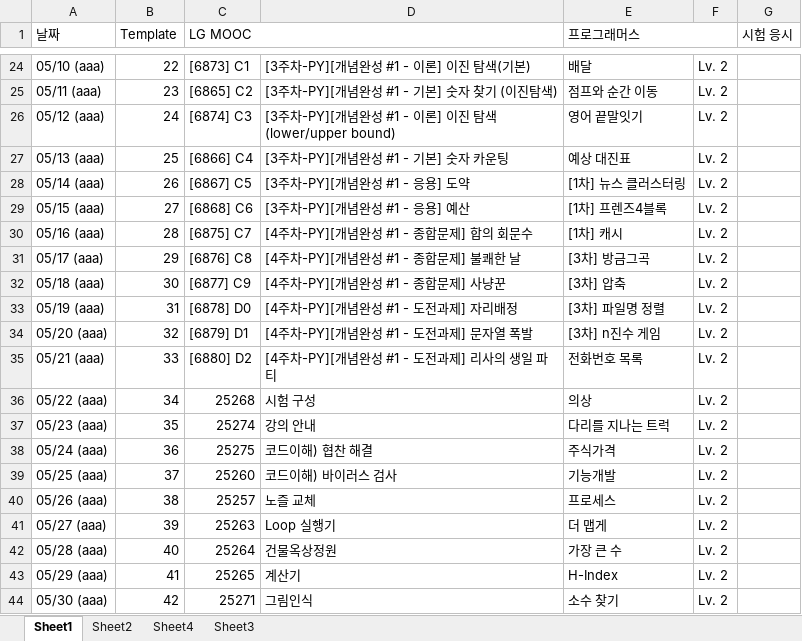
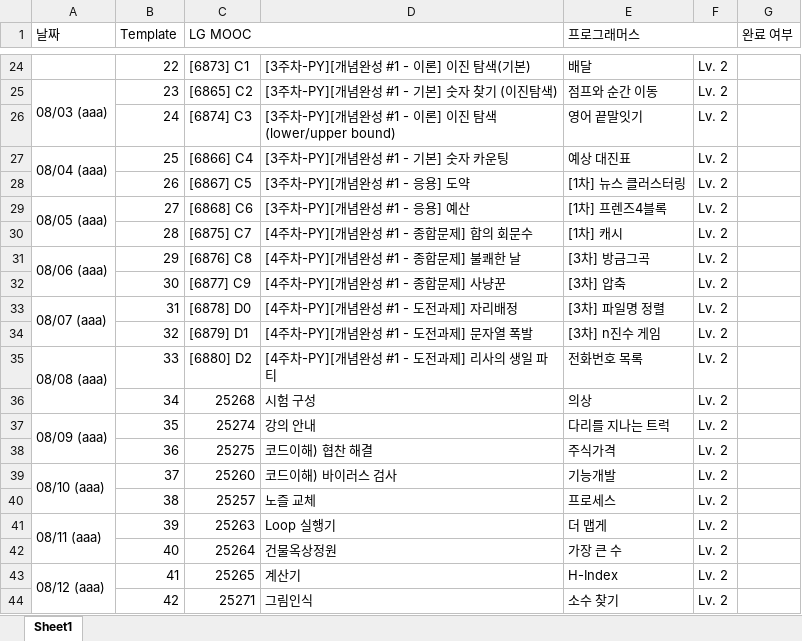
Before and after one commit to jkim439/SW-Programming-Competency-Test, an Excel workbook: schedule.xlsx, sheet Sheet1, drawn as a sheet; only a part is shown, gaps mark what is left out; values as stored, in another font and other column widths than the file's, no cell formats; conditional formats not drawn; the diff covers the shown part only; the diff names each change by its address in the sheet, - before the commit and + after, or states it on an @@ line.

```diff
--- a/schedule.xlsx (sheet Sheet1)
+++ b/schedule.xlsx (sheet Sheet1)
-sheet tab: Sheet2
-sheet tab: Sheet4
-sheet tab: Sheet3
-G1: 시험 응시
+G1: 완료 여부
-A24 (날짜): 05/10 (aaa)
+A24 (날짜): (empty)
-A25 (날짜): 05/11 (aaa)
+A25 (날짜): 08/03 (aaa)
+A25:A26 merged
-A26 (날짜): 05/12 (aaa)
+A26 (날짜): (empty)
-A27 (날짜): 05/13 (aaa)
+A27 (날짜): 08/04 (aaa)
+A27:A28 merged
-A28 (날짜): 05/14 (aaa)
+A28 (날짜): (empty)
-A29 (날짜): 05/15 (aaa)
+A29 (날짜): 08/05 (aaa)
+A29:A30 merged
-A30 (날짜): 05/16 (aaa)
+A30 (날짜): (empty)
-A31 (날짜): 05/17 (aaa)
+A31 (날짜): 08/06 (aaa)
+A31:A32 merged
-A32 (날짜): 05/18 (aaa)
+A32 (날짜): (empty)
-A33 (날짜): 05/19 (aaa)
+A33 (날짜): 08/07 (aaa)
+A33:A34 merged
-A34 (날짜): 05/20 (aaa)
+A34 (날짜): (empty)
-A35 (날짜): 05/21 (aaa)
+A35 (날짜): 08/08 (aaa)
+A35:A36 merged
-A36 (날짜): 05/22 (aaa)
+A36 (날짜): (empty)
-A37 (날짜): 05/23 (aaa)
+A37 (날짜): 08/09 (aaa)
+A37:A38 merged
-A38 (날짜): 05/24 (aaa)
+A38 (날짜): (empty)
-A39 (날짜): 05/25 (aaa)
+A39 (날짜): 08/10 (aaa)
+A39:A40 merged
-A40 (날짜): 05/26 (aaa)
+A40 (날짜): (empty)
-A41 (날짜): 05/27 (aaa)
+A41 (날짜): 08/11 (aaa)
+A41:A42 merged
-A42 (날짜): 05/28 (aaa)
+A42 (날짜): (empty)
-A43 (날짜): 05/29 (aaa)
+A43 (날짜): 08/12 (aaa)
+A43:A44 merged
-A44 (날짜): 05/30 (aaa)
+A44 (날짜): (empty)
```
Also changed, not shown: 32 added rows, 5 removed rows, 236 edited cells and merged cells elsewhere in this sheet, cell formats.
